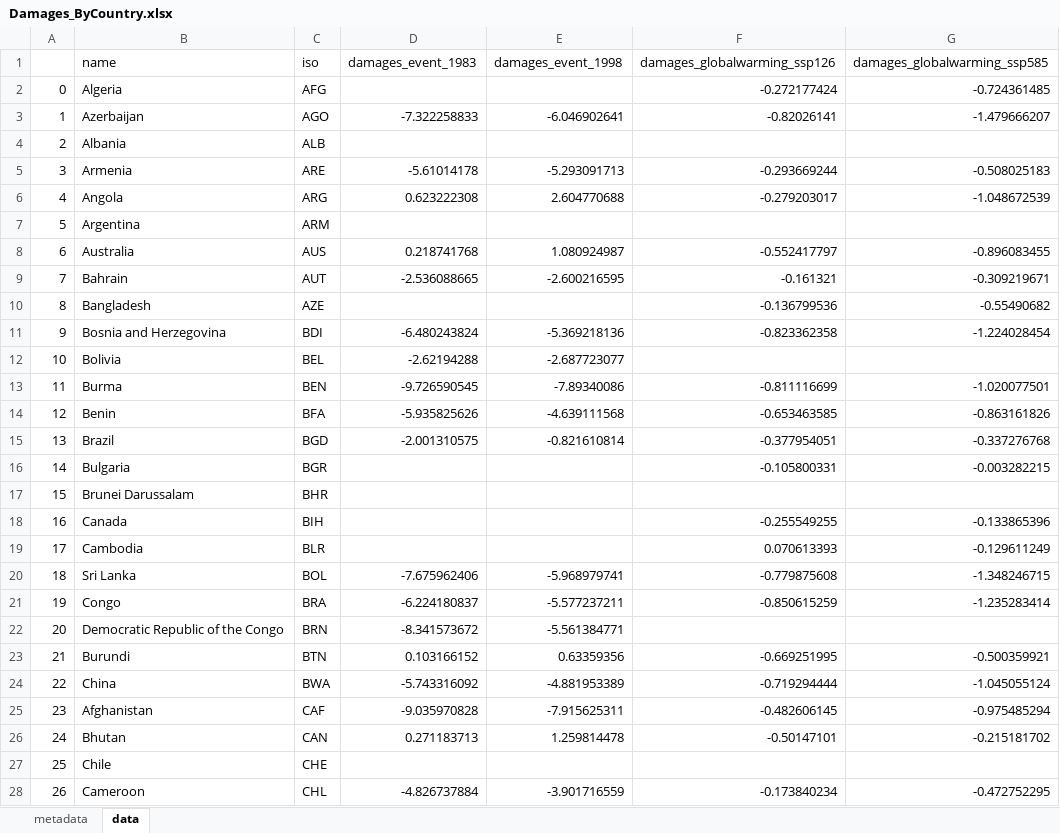
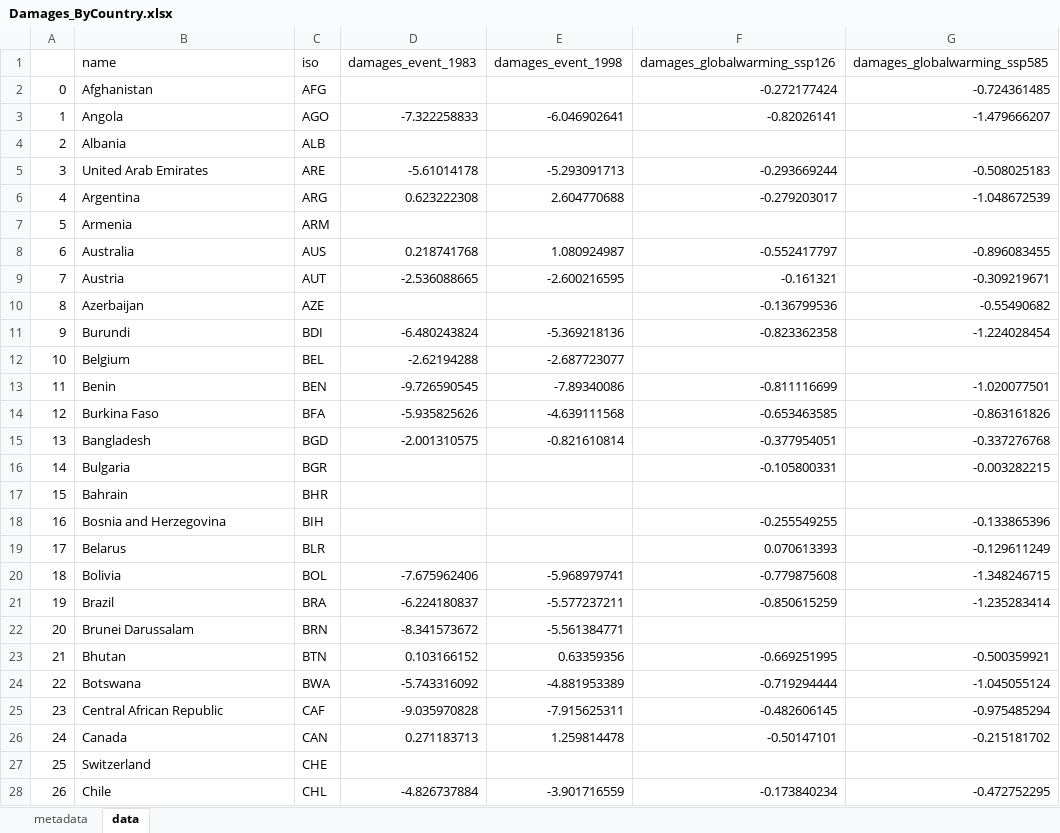
Before and after one commit to ccallahan45/CallahanMankin_ENSOEconomics, an Excel workbook: Data/SummaryData/Damages_ByCountry.xlsx, sheet data, drawn as a sheet; only a part is shown; values as stored, in another font and other column widths than the file's, no borders; the diff covers the shown part only; the diff names each change by its address in the sheet, - before the commit and + after, or states it on an @@ line.

Commit message:
updated data

```diff
--- a/Data/SummaryData/Damages_ByCountry.xlsx (sheet data)
+++ b/Data/SummaryData/Damages_ByCountry.xlsx (sheet data)
-B2 (name): Algeria
+B2 (name): Afghanistan
-B3 (name): Azerbaijan
+B3 (name): Angola
-B5 (name): Armenia
+B5 (name): United Arab Emirates
-B6 (name): Angola
+B6 (name): Argentina
-B7 (name): Argentina
+B7 (name): Armenia
-B9 (name): Bahrain
+B9 (name): Austria
-B10 (name): Bangladesh
+B10 (name): Azerbaijan
-B11 (name): Bosnia and Herzegovina
+B11 (name): Burundi
-B12 (name): Bolivia
+B12 (name): Belgium
-B13 (name): Burma
+B13 (name): Benin
-B14 (name): Benin
+B14 (name): Burkina Faso
-B15 (name): Brazil
+B15 (name): Bangladesh
-B17 (name): Brunei Darussalam
+B17 (name): Bahrain
-B18 (name): Canada
+B18 (name): Bosnia and Herzegovina
-B19 (name): Cambodia
+B19 (name): Belarus
-B20 (name): Sri Lanka
+B20 (name): Bolivia
-B21 (name): Congo
+B21 (name): Brazil
-B22 (name): Democratic Republic of the Congo
+B22 (name): Brunei Darussalam
-B23 (name): Burundi
+B23 (name): Bhutan
-B24 (name): China
+B24 (name): Botswana
-B25 (name): Afghanistan
+B25 (name): Central African Republic
-B26 (name): Bhutan
+B26 (name): Canada
-B27 (name): Chile
+B27 (name): Switzerland
-B28 (name): Cameroon
+B28 (name): Chile
```
Also changed, not shown: 132 edited cells elsewhere in this sheet, 2 other files.
